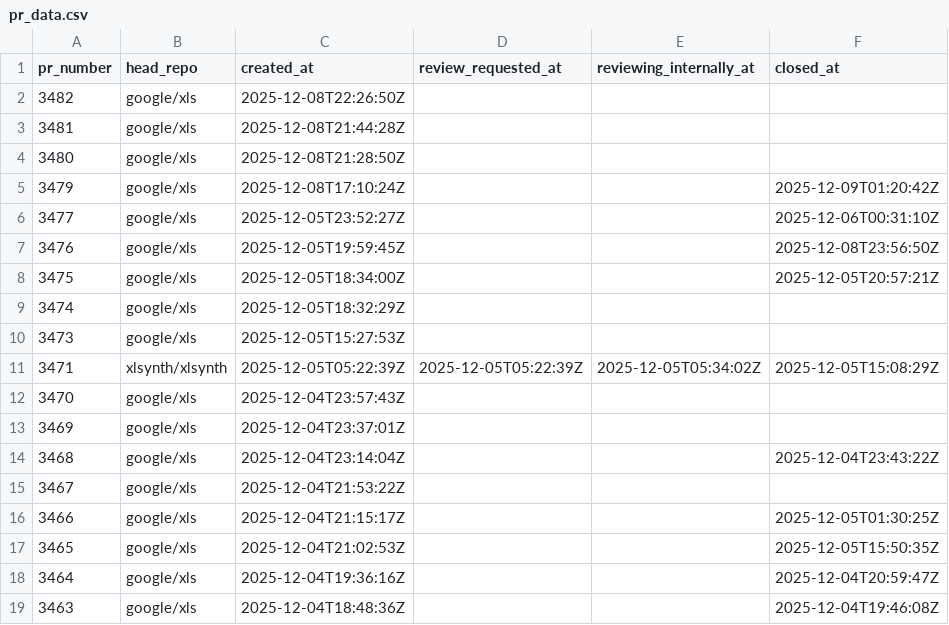
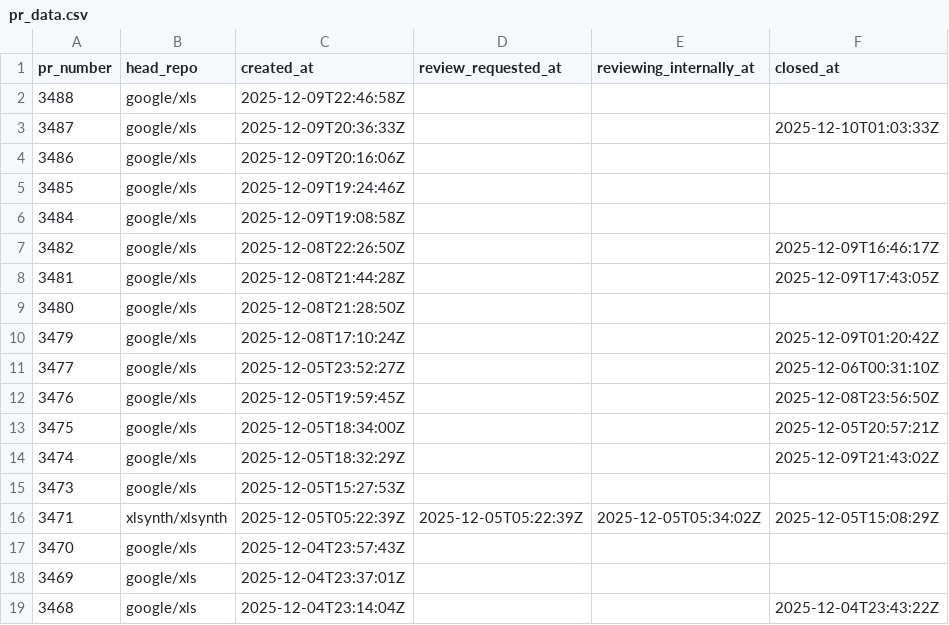
Before and after one commit to xlsynth/xls-pr-data, a CSV file: pr_data.csv, drawn as a sheet; only a part is shown; the shorter side is filled out with more unchanged rows.

```diff
--- a/pr_data.csv
+++ b/pr_data.csv
@@ -1,4 +1,9 @@
 pr_number,head_repo,created_at,review_requested_at,reviewing_internally_at,closed_at
-3482,google/xls,2025-12-08T22:26:50Z,,,
-3481,google/xls,2025-12-08T21:44:28Z,,,
+3488,google/xls,2025-12-09T22:46:58Z,,,
+3487,google/xls,2025-12-09T20:36:33Z,,,2025-12-10T01:03:33Z
+3486,google/xls,2025-12-09T20:16:06Z,,,
+3485,google/xls,2025-12-09T19:24:46Z,,,
+3484,google/xls,2025-12-09T19:08:58Z,,,
+3482,google/xls,2025-12-08T22:26:50Z,,,2025-12-09T16:46:17Z
+3481,google/xls,2025-12-08T21:44:28Z,,,2025-12-09T17:43:05Z
 3480,google/xls,2025-12-08T21:28:50Z,,,
@@ -8,3 +13,3 @@ pr_number,head_repo,created_at,review_requested_at,reviewing_internally_at,close
 3475,google/xls,2025-12-05T18:34:00Z,,,2025-12-05T20:57:21Z
-3474,google/xls,2025-12-05T18:32:29Z,,,
+3474,google/xls,2025-12-05T18:32:29Z,,,2025-12-09T21:43:02Z
 3473,google/xls,2025-12-05T15:27:53Z,,,
```
Also changed, not shown: 2 other files.
